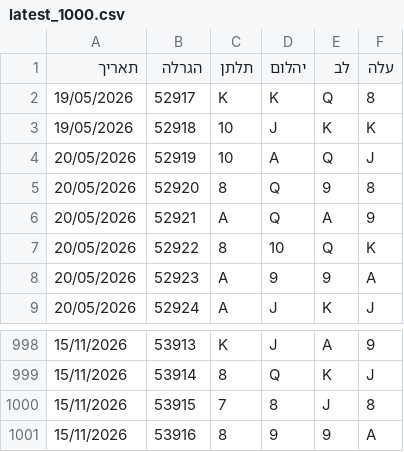
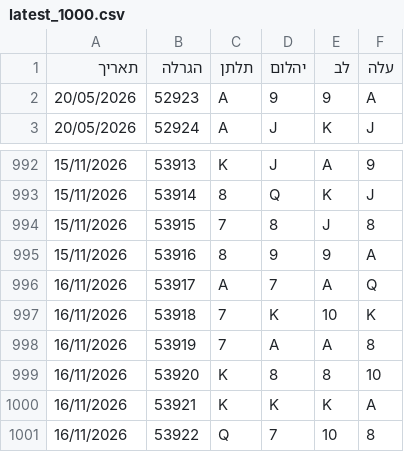
Before and after one commit to laly100/chance-feed, a CSV file: mini/latest_1000.csv, drawn as a sheet; only a part is shown, gaps mark what is left out; removed rows and columns are numbered as before the commit, all else as after; the diff names each change by its address in the sheet, - before the commit and + after, or states it on an @@ line.

```diff
--- a/mini/latest_1000.csv
+++ b/mini/latest_1000.csv
-row 2: 19/05/2026 | 52917 | K | K | Q | 8
-row 3: 19/05/2026 | 52918 | 10 | J | K | K
-row 4: 20/05/2026 | 52919 | 10 | A | Q | J
-row 5: 20/05/2026 | 52920 | 8 | Q | 9 | 8
-row 6: 20/05/2026 | 52921 | A | Q | A | 9
-row 7: 20/05/2026 | 52922 | 8 | 10 | Q | K
+row 996: 16/11/2026 | 53917 | A | 7 | A | Q
+row 997: 16/11/2026 | 53918 | 7 | K | 10 | K
+row 998: 16/11/2026 | 53919 | 7 | A | A | 8
+row 999: 16/11/2026 | 53920 | K | 8 | 8 | 10
+row 1000: 16/11/2026 | 53921 | K | K | K | A
+row 1001: 16/11/2026 | 53922 | Q | 7 | 10 | 8
```
Also changed, not shown: chance0.csv, mini/latest_2000.csv, 2 other files.
